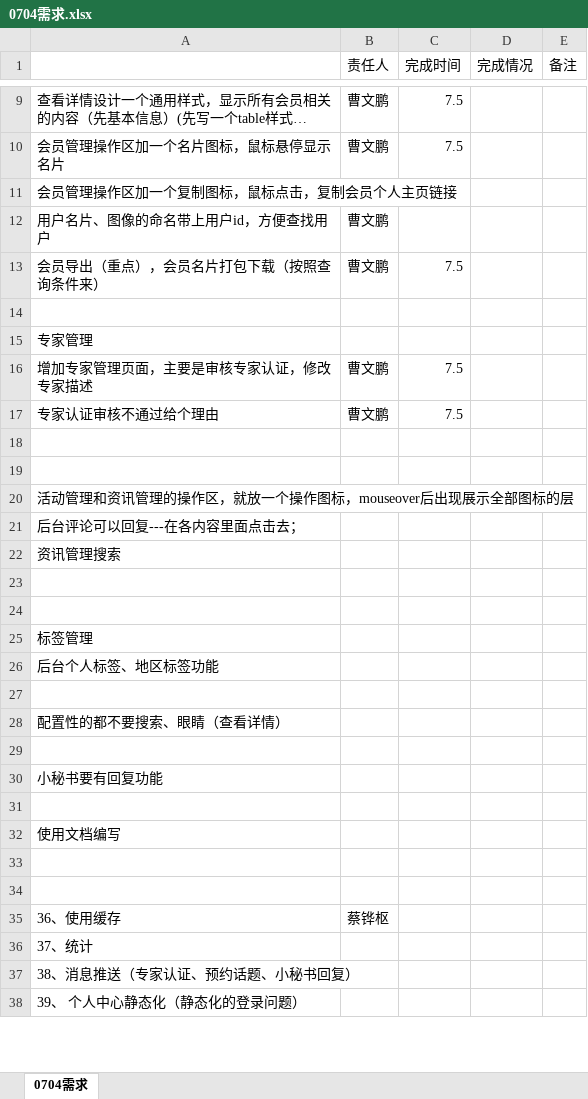
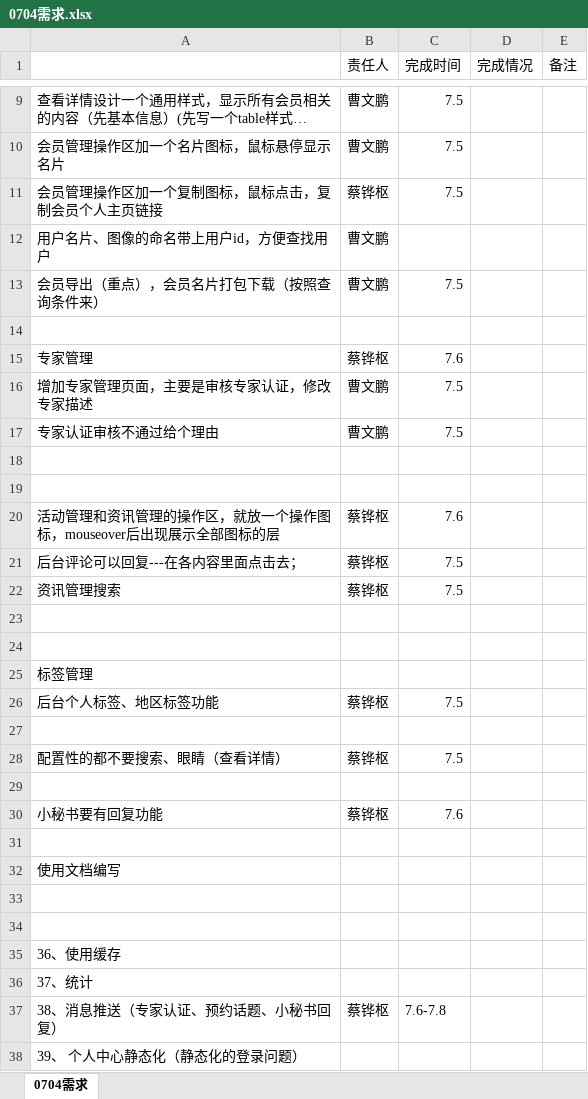
Before and after one commit to visonforcoding/bgq, an Excel workbook: src/Doc/0704需求.xlsx, sheet 0704需求, drawn as a sheet; only a part is shown, gaps mark what is left out; long unchanged cells end in …; values as stored, in another font and other column widths than the file's, no borders; the diff covers the shown part only; the diff names each change by its address in the sheet, - before the commit and + after, or states it on an @@ line.

```diff
--- a/src/Doc/0704需求.xlsx (sheet 0704需求)
+++ b/src/Doc/0704需求.xlsx (sheet 0704需求)
-B11 (责任人): (empty)
+B11 (责任人): 蔡铧枢
-C11 (完成时间): (empty)
+C11 (完成时间): 7.5
-B15 (责任人): (empty)
+B15 (责任人): 蔡铧枢
-C15 (完成时间): (empty)
+C15 (完成时间): 7.6
-B20:B22 (责任人): (empty)
+B20:B22 (责任人): 蔡铧枢
-C20 (完成时间): (empty)
+C20 (完成时间): 7.6
-C21:C22 (完成时间): (empty)
+C21:C22 (完成时间): 7.5
-B26 (责任人): (empty)
+B26 (责任人): 蔡铧枢
-C26 (完成时间): (empty)
+C26 (完成时间): 7.5
-B28 (责任人): (empty)
+B28 (责任人): 蔡铧枢
-C28 (完成时间): (empty)
+C28 (完成时间): 7.5
-B30 (责任人): (empty)
+B30 (责任人): 蔡铧枢
-C30 (完成时间): (empty)
+C30 (完成时间): 7.6
-B35 (责任人): 蔡铧枢
+B35 (责任人): (empty)
-B37 (责任人): (empty)
+B37 (责任人): 蔡铧枢
-C37 (完成时间): (empty)
+C37 (完成时间): 7.6-7.8
```
Also changed, not shown: 4 edited cells elsewhere in this sheet, 4 other files.
